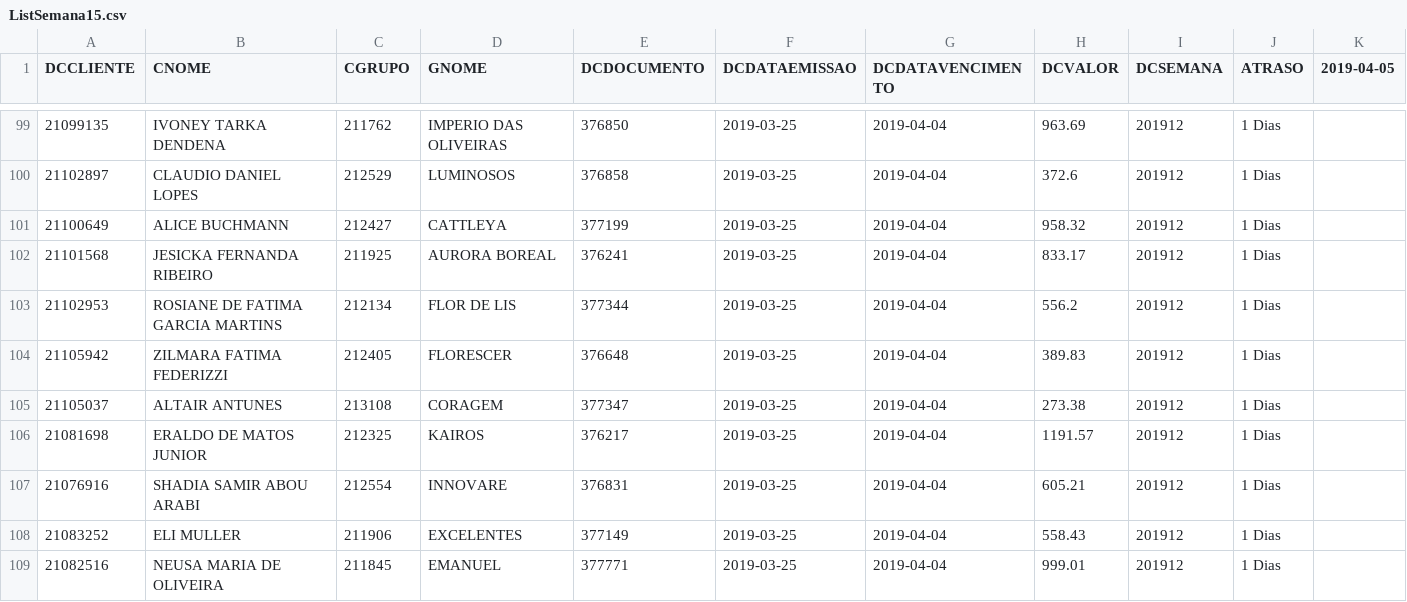
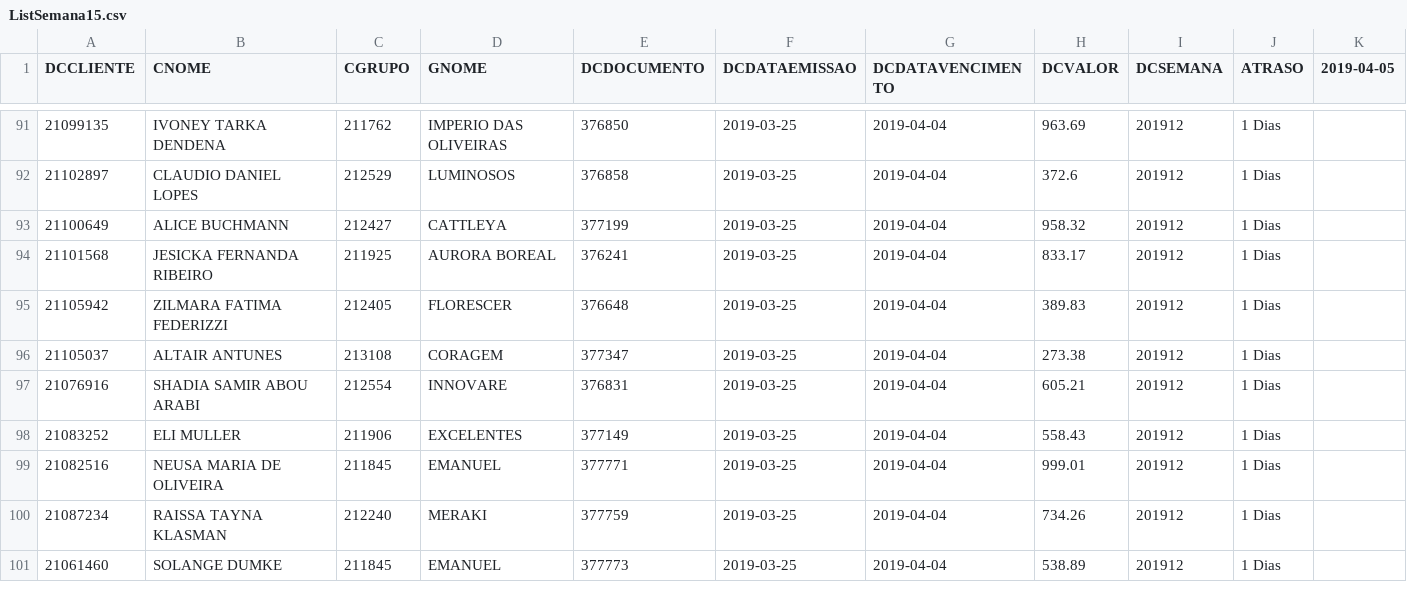
Before and after one commit to fabriciolc/scriptDesbloqueio, a CSV file: semana-201915/ListSemana15.csv, drawn as a sheet; only a part is shown, gaps mark what is left out; the shorter side is filled out with more unchanged rows; the diff covers the shown part only.

Commit message:
Atualizacao da semana

```diff
--- a/semana-201915/ListSemana15.csv
+++ b/semana-201915/ListSemana15.csv
@@ -102,6 +94,4 @@ DCCLIENTE;CNOME;CGRUPO;GNOME;DCDOCUMENTO;DCDATAEMISSAO;DCDATAVENCIMENTO;DCVALOR;
 21101568;JESICKA FERNANDA RIBEIRO;211925;AURORA BOREAL;376241;2019-03-25;2019-04-04;833.17;201912;1 Dias
-21102953;ROSIANE DE FATIMA GARCIA MARTINS;212134;FLOR DE LIS;377344;2019-03-25;2019-04-04;556.2;201912;1 Dias
 21105942;ZILMARA FATIMA FEDERIZZI;212405;FLORESCER;376648;2019-03-25;2019-04-04;389.83;201912;1 Dias
 21105037;ALTAIR ANTUNES;213108;CORAGEM;377347;2019-03-25;2019-04-04;273.38;201912;1 Dias
-21081698;ERALDO DE MATOS JUNIOR;212325;KAIROS;376217;2019-03-25;2019-04-04;1191.57;201912;1 Dias
 21076916;SHADIA SAMIR ABOU ARABI;212554;INNOVARE;376831;2019-03-25;2019-04-04;605.21;201912;1 Dias
```
Also changed, not shown: 17 removed rows elsewhere in this file, 10 other files.
